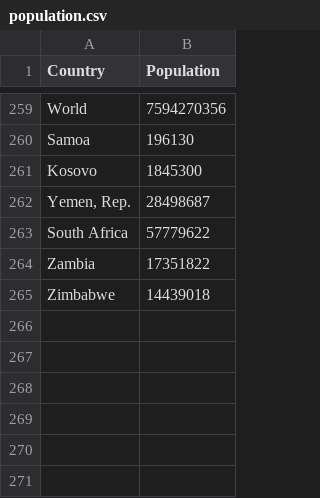
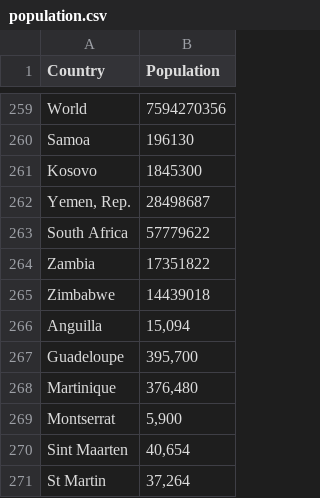
Before and after one commit to rajeevratan84/covid, a CSV file: population.csv, drawn as a sheet; only a part is shown, gaps mark what is left out; the diff names each change by its address in the sheet, - before the commit and + after, or states it on an @@ line.

Commit message:
Add files via upload
added some more countries

```diff
--- a/population.csv
+++ b/population.csv
+row 266: Anguilla | 15,094
+row 267: Guadeloupe | 395,700
+row 268: Martinique | 376,480
+row 269: Montserrat | 5,900
+row 270: Sint Maarten | 40,654
+row 271: St Martin | 37,264
```
